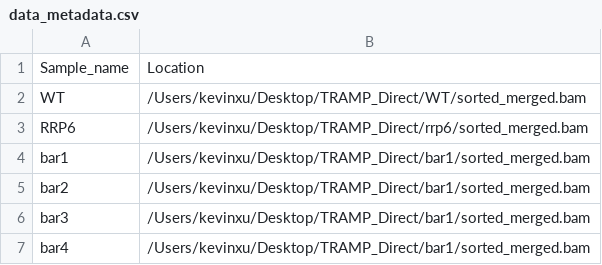
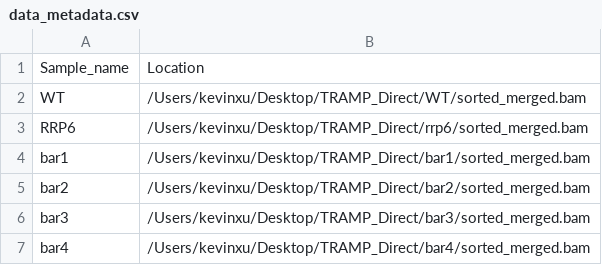
Before and after one commit to SamDeMario-lab/NanoBlot, a CSV file: user_input_files/data_metadata.csv, drawn as a sheet.

```diff
--- a/user_input_files/data_metadata.csv
+++ b/user_input_files/data_metadata.csv
@@ -4,4 +4,4 @@ RRP6	/Users/kevinxu/Desktop/TRAMP_Direct/rrp6/sorted_merged.bam
 bar1	/Users/kevinxu/Desktop/TRAMP_Direct/bar1/sorted_merged.bam
-bar2	/Users/kevinxu/Desktop/TRAMP_Direct/bar1/sorted_merged.bam
-bar3	/Users/kevinxu/Desktop/TRAMP_Direct/bar1/sorted_merged.bam
-bar4	/Users/kevinxu/Desktop/TRAMP_Direct/bar1/sorted_merged.bam
+bar2	/Users/kevinxu/Desktop/TRAMP_Direct/bar2/sorted_merged.bam
+bar3	/Users/kevinxu/Desktop/TRAMP_Direct/bar3/sorted_merged.bam
+bar4	/Users/kevinxu/Desktop/TRAMP_Direct/bar4/sorted_merged.bam
```
Also changed, not shown: user_input_files/plot_data_RTPCR.tsv, 2 other files.
